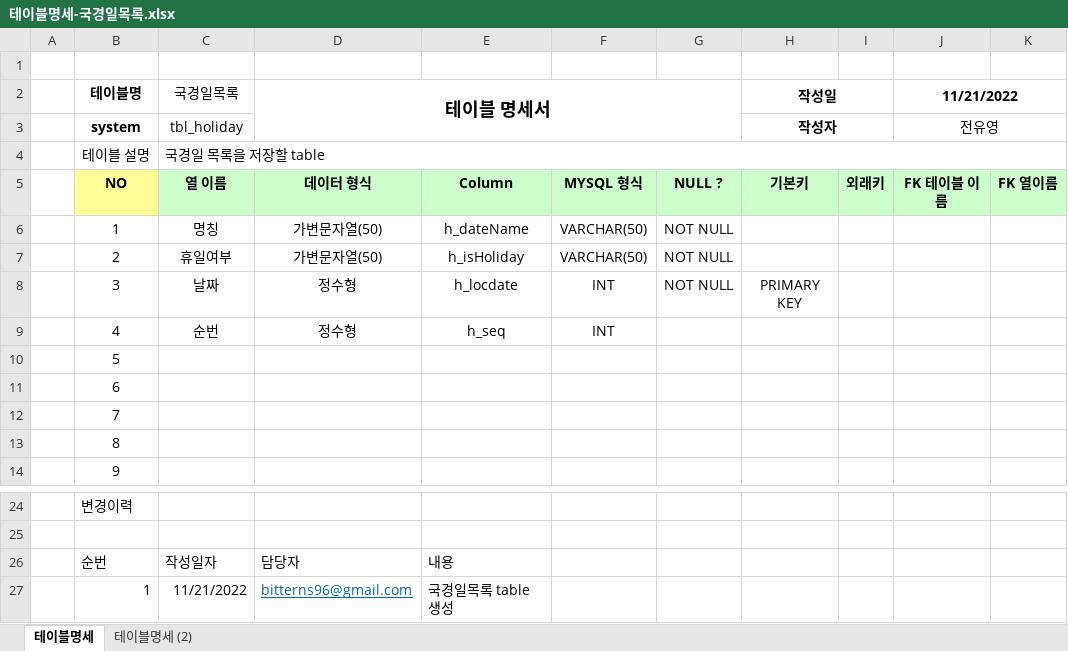
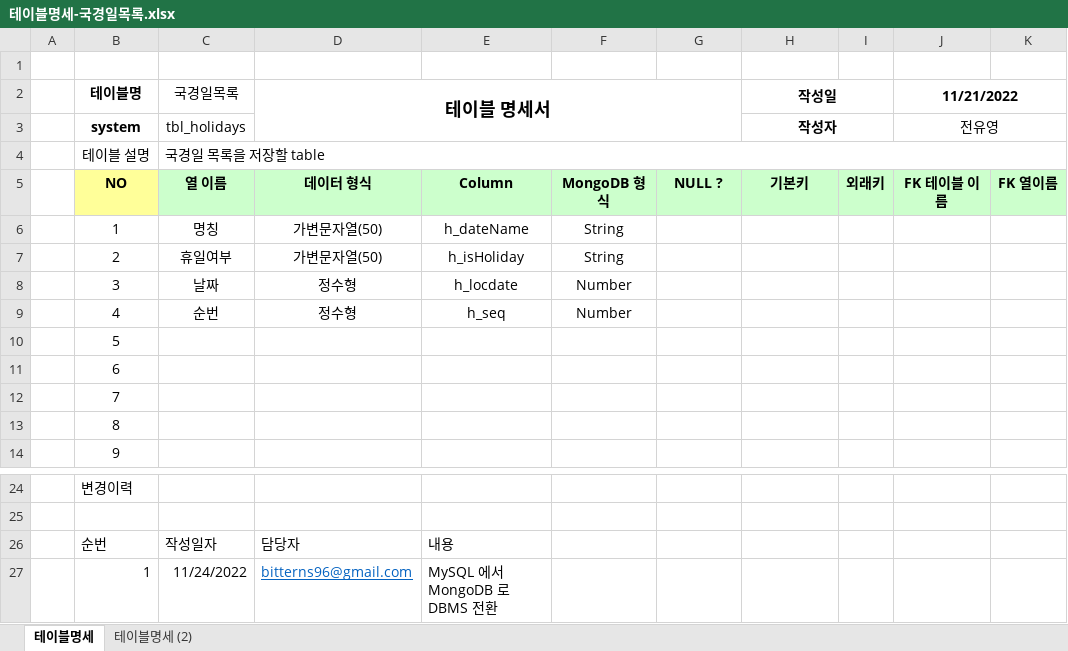
Before and after one commit to Preznt/Tiget, an Excel workbook: document/테이블명세-국경일목록.xlsx, sheet 테이블명세, drawn as a sheet; only a part is shown, gaps mark what is left out; values as stored, in another font and other column widths than the file's, no borders; the diff names each change by its address in the sheet, - before the commit and + after, or states it on an @@ line.

```diff
--- a/document/테이블명세-국경일목록.xlsx (sheet 테이블명세)
+++ b/document/테이블명세-국경일목록.xlsx (sheet 테이블명세)
-C3 (국경일목록): tbl_holiday
+C3 (국경일목록): tbl_holidays
-F5: MYSQL 형식
+F5: MongoDB 형식
-F6:F7: VARCHAR(50)
+F6:F7: String
-G6:G8: NOT NULL
+G6:G8: (empty)
-F8:F9: INT
+F8:F9: Number
-H8 (작성일): PRIMARY KEY
+H8 (작성일): (empty)
-C27 (국경일목록): 11/21/2022
+C27 (국경일목록): 11/24/2022
-E27: 국경일목록 table 생성
+E27: MySQL 에서 MongoDB 로 DBMS 전환
```
Also changed, not shown: 9 other files.
